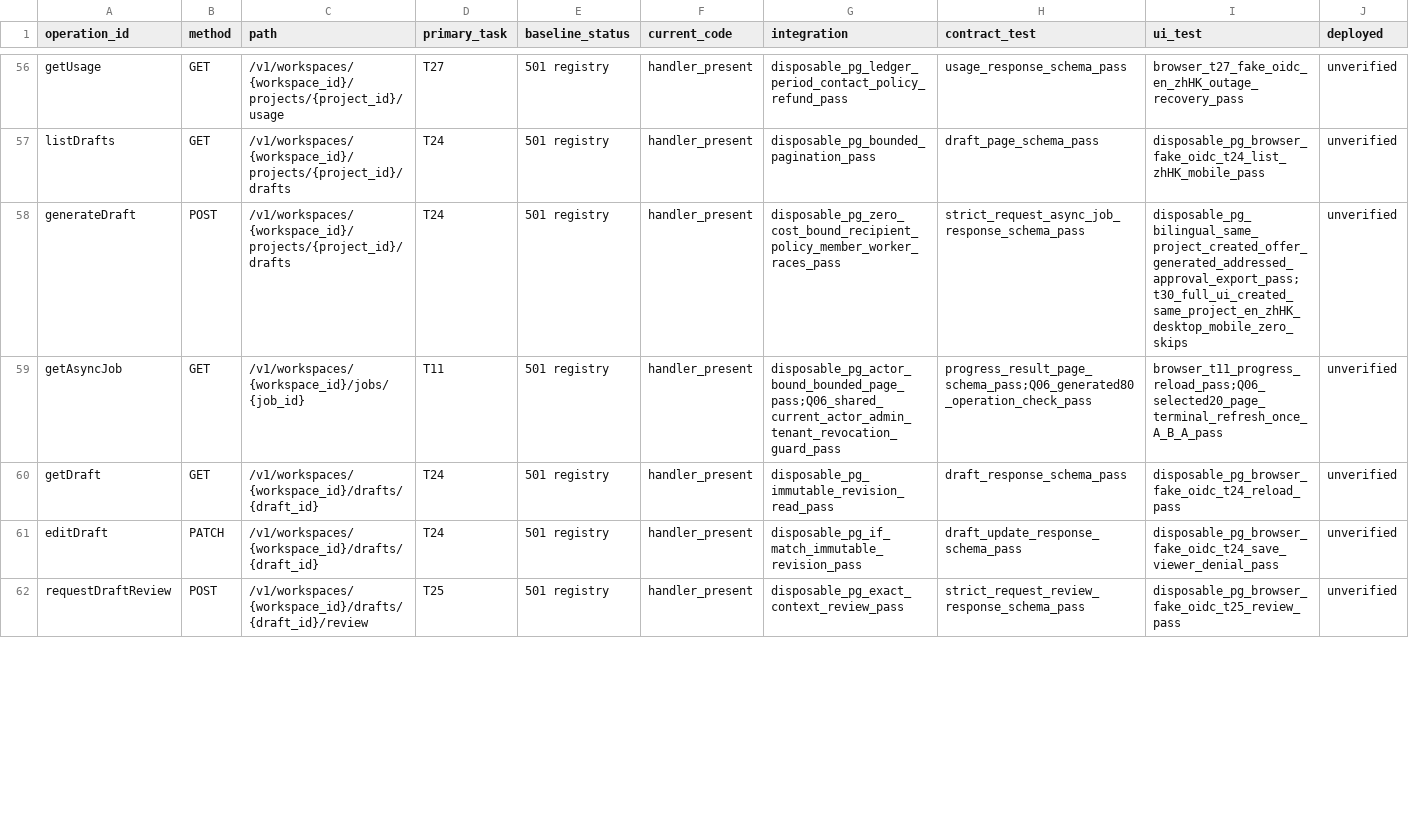
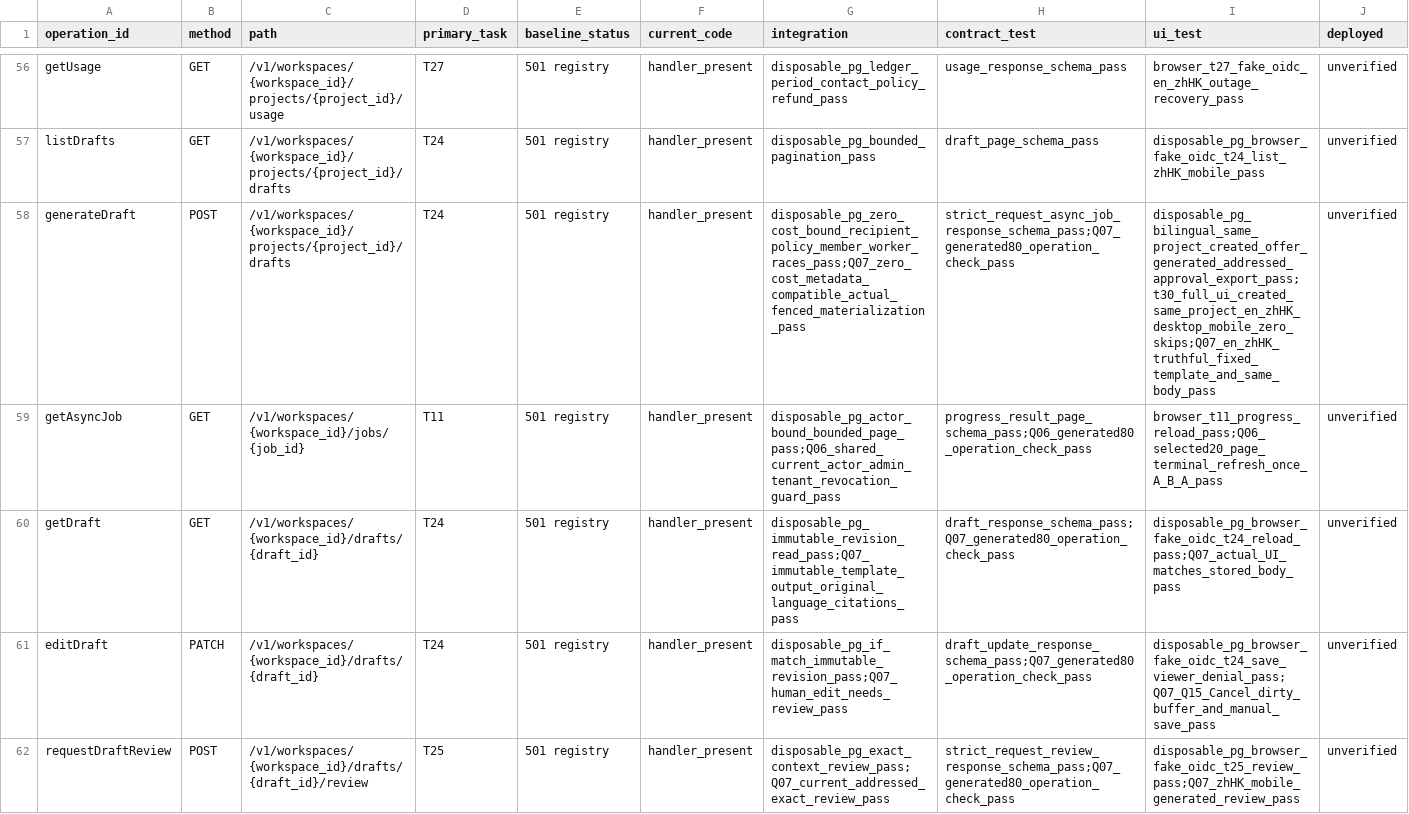
Before and after one commit to YNWAforever/BuyerOS, a CSV file: docs/buyeros/remaining/API_OPERATION_STATUS.csv, drawn as a sheet; only a part is shown, gaps mark what is left out; the diff covers the shown part only.

Commit message:
docs(Q07): record fixed-template evidence and next grounding task

```diff
--- a/docs/buyeros/remaining/API_OPERATION_STATUS.csv
+++ b/docs/buyeros/remaining/API_OPERATION_STATUS.csv
@@ -57,6 +57,6 @@ getUsage,GET,/v1/workspaces/{workspace_id}/projects/{project_id}/usage,T27,501 r
 listDrafts,GET,/v1/workspaces/{workspace_id}/projects/{project_id}/drafts,T24,501 registry,handler_present,disposable_pg_bounded_pagination_pass,draft_page_schema_pass,disposable_pg_browser_fake_oidc_t24_list_zhHK_mobile_pass,unverified
-generateDraft,POST,/v1/workspaces/{workspace_id}/projects/{project_id}/drafts,T24,501 registry,handler_present,disposable_pg_zero_cost_bound_recipient_policy_member_worker_races_pass,strict_request_async_job_response_schema_pass,disposable_pg_bilingual_same_project_created_offer_generated_addressed_approval_export_pass;t30_full_ui_created_same_project_en_zhHK_desktop_mobile_zero_skips,unverified
+generateDraft,POST,/v1/workspaces/{workspace_id}/projects/{project_id}/drafts,T24,501 registry,handler_present,disposable_pg_zero_cost_bound_recipient_policy_member_worker_races_pass;Q07_zero_cost_metadata_compatible_actual_fenced_materialization_pass,strict_request_async_job_response_schema_pass;Q07_generated80_operation_check_pass,disposable_pg_bilingual_same_project_created_offer_generated_addressed_approval_export_pass;t30_full_ui_created_same_project_en_zhHK_desktop_mobile_zero_skips;Q07_en_zhHK_truthful_fixed_template_and_same_body_pass,unverified
 getAsyncJob,GET,/v1/workspaces/{workspace_id}/jobs/{job_id},T11,501 registry,handler_present,disposable_pg_actor_bound_bounded_page_pass;Q06_shared_current_actor_admin_tenant_revocation_guard_pass,progress_result_page_schema_pass;Q06_generated80_operation_check_pass,browser_t11_progress_reload_pass;Q06_selected20_page_terminal_refresh_once_A_B_A_pass,unverified
-getDraft,GET,/v1/workspaces/{workspace_id}/drafts/{draft_id},T24,501 registry,handler_present,disposable_pg_immutable_revision_read_pass,draft_response_schema_pass,disposable_pg_browser_fake_oidc_t24_reload_pass,unverified
-editDraft,PATCH,/v1/workspaces/{workspace_id}/drafts/{draft_id},T24,501 registry,handler_present,disposable_pg_if_match_immutable_revision_pass,draft_update_response_schema_pass,disposable_pg_browser_fake_oidc_t24_save_viewer_denial_pass,unverified
-requestDraftReview,POST,/v1/workspaces/{workspace_id}/drafts/{draft_id}/review,T25,501 registry,handler_present,disposable_pg_exact_context_review_pass,strict_request_review_response_schema_pass,disposable_pg_browser_fake_oidc_t25_review_pass,unverified
+getDraft,GET,/v1/workspaces/{workspace_id}/drafts/{draft_id},T24,501 registry,handler_present,disposable_pg_immutable_revision_read_pass;Q07_immutable_template_output_original_language_citations_pass,draft_response_schema_pass;Q07_generated80_operation_check_pass,disposable_pg_browser_fake_oidc_t24_reload_pass;Q07_actual_UI_matches_stored_body_pass,unverified
+editDraft,PATCH,/v1/workspaces/{workspace_id}/drafts/{draft_id},T24,501 registry,handler_present,disposable_pg_if_match_immutable_revision_pass;Q07_human_edit_needs_review_pass,draft_update_response_schema_pass;Q07_generated80_operation_check_pass,disposable_pg_browser_fake_oidc_t24_save_viewer_denial_pass;Q07_Q15_Cancel_dirty_buffer_and_manual_save_pass,unverified
+requestDraftReview,POST,/v1/workspaces/{workspace_id}/drafts/{draft_id}/review,T25,501 registry,handler_present,disposable_pg_exact_context_review_pass;Q07_current_addressed_exact_review_pass,strict_request_review_response_schema_pass;Q07_generated80_operation_check_pass,disposable_pg_browser_fake_oidc_t25_review_pass;Q07_zhHK_mobile_generated_review_pass,unverified
```
Also changed, not shown: 9 edited cells elsewhere in this file, docs/buyeros/remaining/AUDIT_FIX_CASE_STATUS_20261003.csv, 56 other files.
